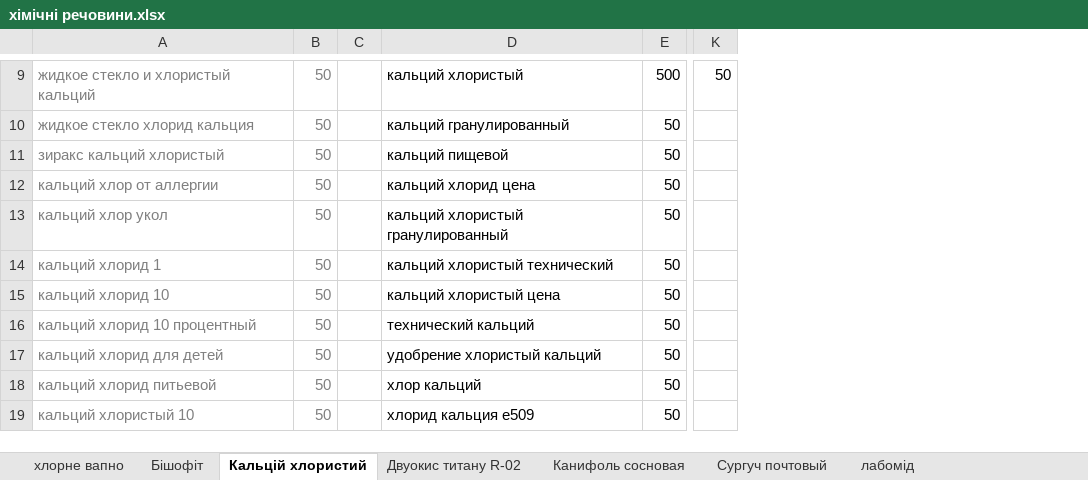
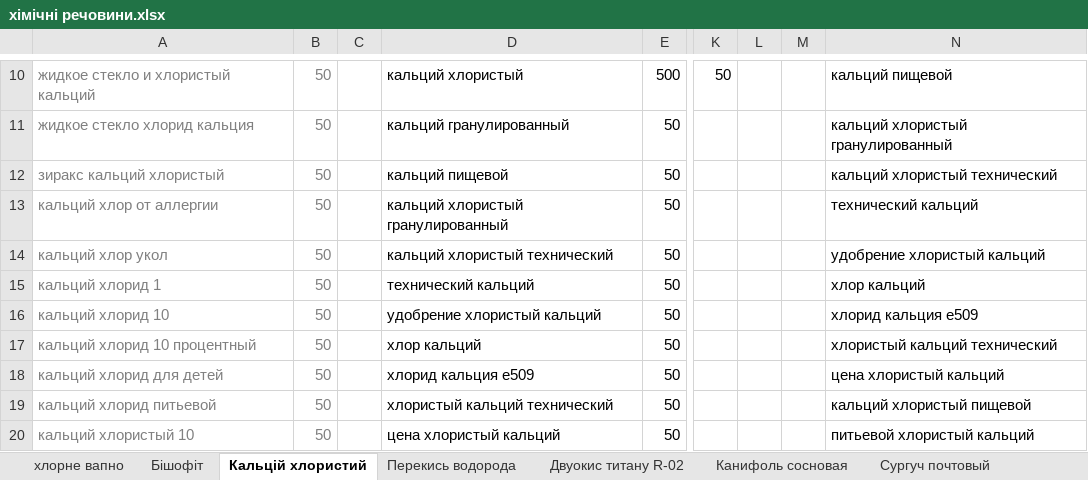
Before and after one commit to Romron/conspectus, an Excel workbook: Фриланс/Projects/atena.com.ua/хімічні речовини.xlsx, sheet Кальцій хлористий, drawn as a sheet; only a part is shown, gaps mark what is left out; values as stored, in another font and other column widths than the file's, no borders; removed rows and columns are numbered as before the commit, all else as after; the diff covers the shown part only; the diff names each change by its address in the sheet, - before the commit and + after, or states it on an @@ line.

```diff
--- a/Фриланс/Projects/atena.com.ua/хімічні речовини.xlsx (sheet Кальцій хлористий)
+++ b/Фриланс/Projects/atena.com.ua/хімічні речовини.xlsx (sheet Кальцій хлористий)
-column C, empty
+column C, empty
+column L, empty
+column M, empty
+column N, rows 10-20: кальций пищевой | кальций хлористый гранулированный | кальций хлористый технический | технический кальций | удобрение хлористый кальций | хлор кальций | хлорид кальция е509 | хлористый кальций технический | цена хлористый кальций | кальций хлористый пищевой | питьевой хлористый кальций
-D13: кальций хлорид цена
+D13: кальций хлористый гранулированный
-D14: кальций хлористый гранулированный
+D14: кальций хлористый технический
-D15: кальций хлористый технический
+D15: технический кальций
-D16: кальций хлористый цена
+D16: удобрение хлористый кальций
-D17: технический кальций
+D17: хлор кальций
-D18: удобрение хлористый кальций
+D18: хлорид кальция е509
-D19: хлор кальций
+D19: хлористый кальций технический
-D20: хлорид кальция е509
+D20: цена хлористый кальций
```
Also changed, not shown: 1 added row, 14 edited cells and merged cells elsewhere in this sheet, sheet Перекись водорода, other sheet tabs, Фриланс/Projects/atena.com.ua/соль.xlsx, 1 other file.
